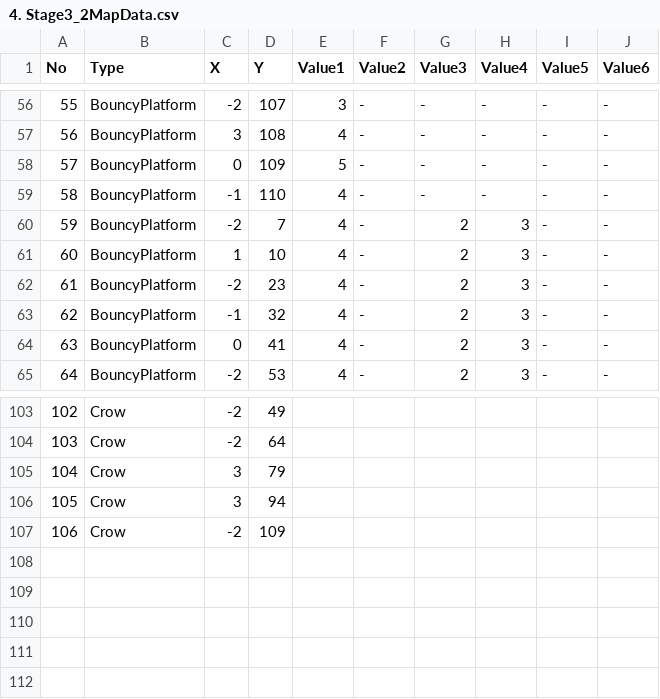
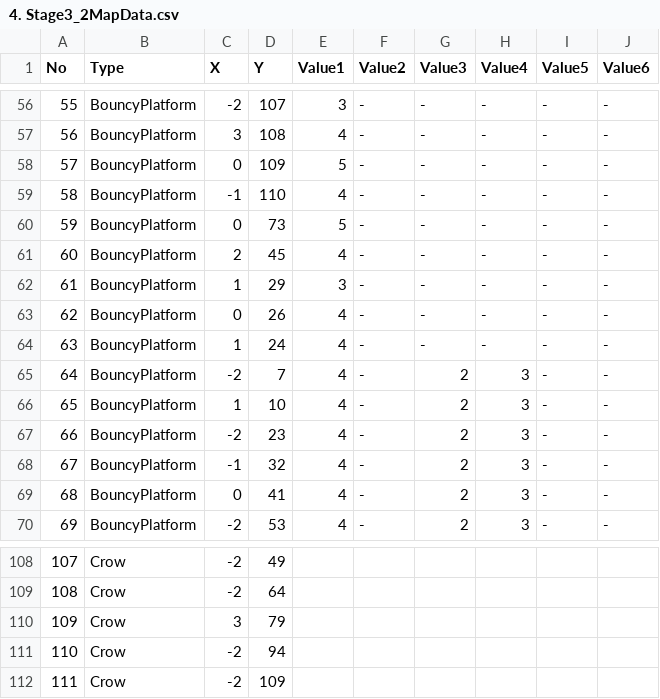
Before and after one commit to dkstlzu/EvenIGamethon5_7Team, a CSV file: Production/Assets/StreamingAssets/MapData/4. Stage3_2MapData.csv, drawn as a sheet; only a part is shown, gaps mark what is left out; addresses are those after the commit; the diff names each change by its address in the sheet, - before the commit and + after, or states it on an @@ line.

Commit message:
Stage 3-2 MapData reuploaded

```diff
--- a/Production/Assets/StreamingAssets/MapData/4. Stage3_2MapData.csv
+++ b/Production/Assets/StreamingAssets/MapData/4. Stage3_2MapData.csv
+row 60: 59 | BouncyPlatform | 0 | 73 | 5 | - | - | - | - | -
+row 61: 60 | BouncyPlatform | 2 | 45 | 4 | - | - | - | - | -
+row 62: 61 | BouncyPlatform | 1 | 29 | 3 | - | - | - | - | -
+row 63: 62 | BouncyPlatform | 0 | 26 | 4 | - | - | - | - | -
+row 64: 63 | BouncyPlatform | 1 | 24 | 4 | - | - | - | - | -
@@ column A (No) renumbered from row 65 down @@
-C111 (X): 3
+C111 (X): -2
```
Also changed, not shown: 1 other file.
